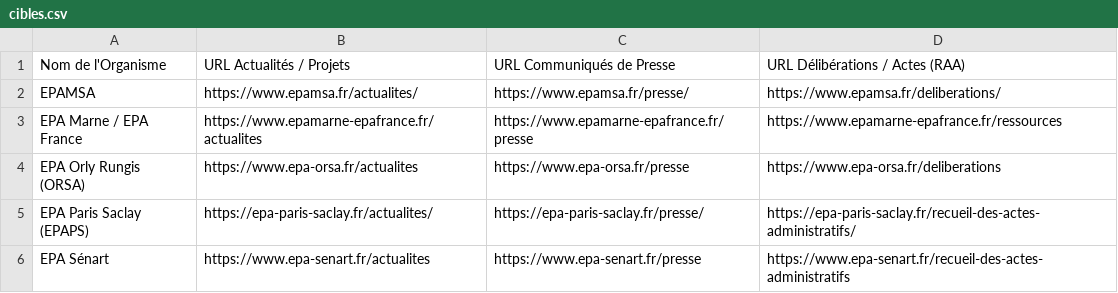
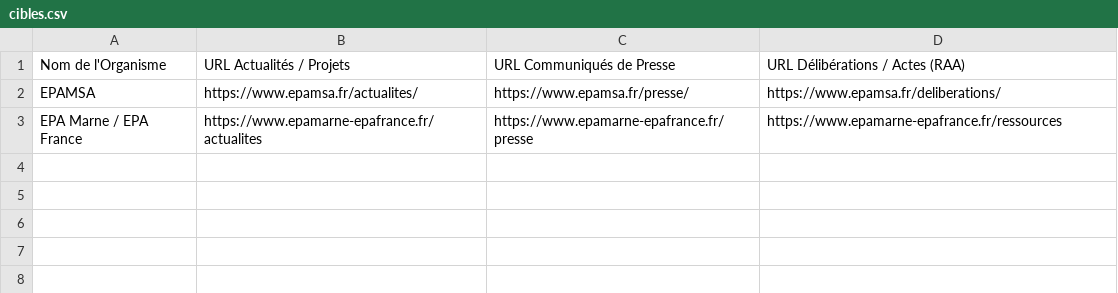
Before and after one commit to bertrand-dot/mon_agent_veille, a CSV file: cibles.csv, drawn as a sheet; the diff names each change by its address in the sheet, - before the commit and + after, or states it on an @@ line.

Commit message:
Update cibles.csv

```diff
--- a/cibles.csv
+++ b/cibles.csv
-row 4: EPA Orly Rungis (ORSA) | https://www.epa-orsa.fr/actualites | https://www.epa-orsa.fr/presse | https://www.epa-orsa.fr/deliberations
-row 5: EPA Paris Saclay (EPAPS) | https://epa-paris-saclay.fr/actualites/ | https://epa-paris-saclay.fr/presse/ | https://epa-paris-saclay.fr/recueil-des-actes-administratifs/
-row 6: EPA Sénart | https://www.epa-senart.fr/actualites | https://www.epa-senart.fr/presse | https://www.epa-senart.fr/recueil-des-actes-administratifs
```
